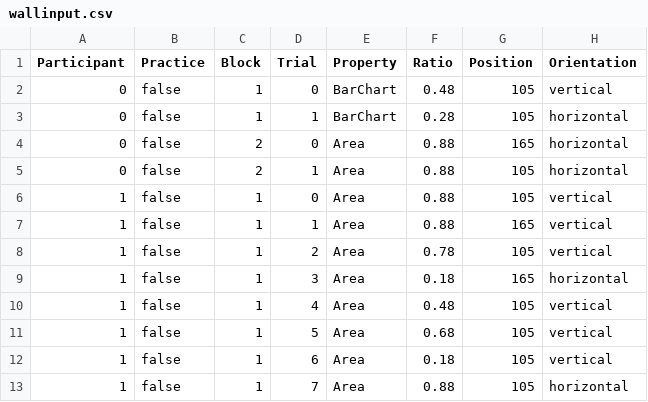
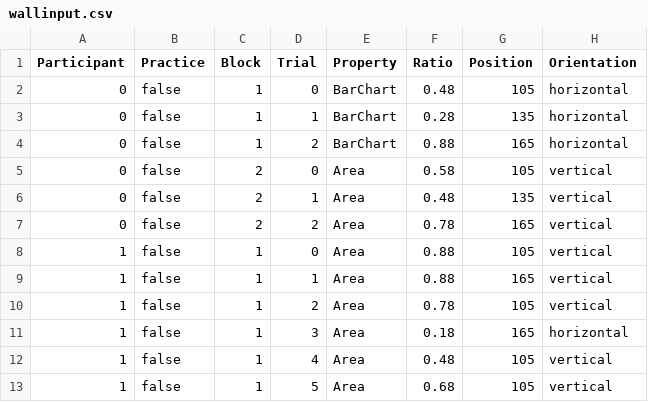
Before and after one commit to lsrodri/masterproject, a CSV file: Assets/ezExp/Examples/Data/wallinput.csv, drawn as a sheet; only a part is shown; the shorter side is filled out with more unchanged rows.

```diff
--- a/Assets/ezExp/Examples/Data/wallinput.csv
+++ b/Assets/ezExp/Examples/Data/wallinput.csv
@@ -1,6 +1,8 @@
 Participant,Practice,Block,Trial,Property,Ratio,Position,Orientation
-0,false,1,0,BarChart,0.48,105,vertical
-0,false,1,1,BarChart,0.28,105,horizontal
-0,false,2,0,Area,0.88,165,horizontal
-0,false,2,1,Area,0.88,105,horizontal
+0,false,1,0,BarChart,0.48,105,horizontal
+0,false,1,1,BarChart,0.28,135,horizontal
+0,false,1,2,BarChart,0.88,165,horizontal
+0,false,2,0,Area,0.58,105,vertical
+0,false,2,1,Area,0.48,135,vertical
+0,false,2,2,Area,0.78,165,vertical
 1,false,1,0,Area,0.88,105,vertical
```
Also changed, not shown: Assets/ezExp/Examples/Data/Results/0-results.csv, Assets/ezExp/Examples/Data/WallResults/0-results.csv, 33 other files.
